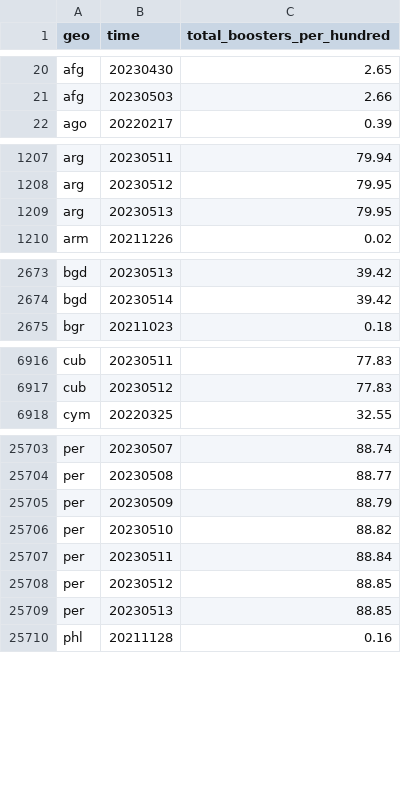
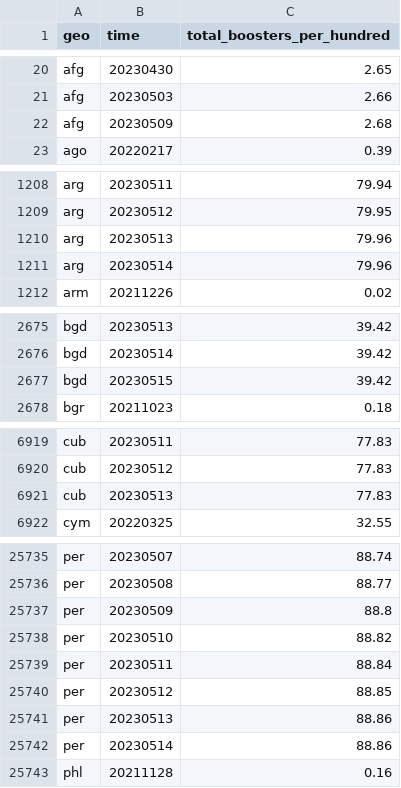
Before and after one commit to open-numbers/ddf--open_numbers--owid_covid_19, a CSV file: ddf--datapoints--total_boosters_per_hundred--by--geo--time.csv, drawn as a sheet; only a part is shown, gaps mark what is left out; the diff covers the shown part only.

```diff
--- a/ddf--datapoints--total_boosters_per_hundred--by--geo--time.csv
+++ b/ddf--datapoints--total_boosters_per_hundred--by--geo--time.csv
@@ -21,2 +21,3 @@ afg,20230430,2.65
 afg,20230503,2.66
+afg,20230509,2.68
 ago,20220217,0.39
@@ -1208,3 +1209,4 @@ arg,20230511,79.94
 arg,20230512,79.95
-arg,20230513,79.95
+arg,20230513,79.96
+arg,20230514,79.96
 arm,20211226,0.02
@@ -2674,2 +2676,3 @@ bgd,20230513,39.42
 bgd,20230514,39.42
+bgd,20230515,39.42
 bgr,20211023,0.18
@@ -6917,2 +6920,3 @@ cub,20230511,77.83
 cub,20230512,77.83
+cub,20230513,77.83
 cym,20220325,32.55
@@ -25704,3 +25736,3 @@ per,20230507,88.74
 per,20230508,88.77
-per,20230509,88.79
+per,20230509,88.8
 per,20230510,88.82
@@ -25708,3 +25740,4 @@ per,20230511,88.84
 per,20230512,88.85
-per,20230513,88.85
+per,20230513,88.86
+per,20230514,88.86
 phl,20211128,0.16
```
Also changed, not shown: 29 added rows and 25 edited cells elsewhere in this file, ddf--datapoints--hosp_patients_smoothed--by--geo--time.csv, ddf--datapoints--icu_patients_per_million_smoothed--by--geo--time.csv, 47 other files.
